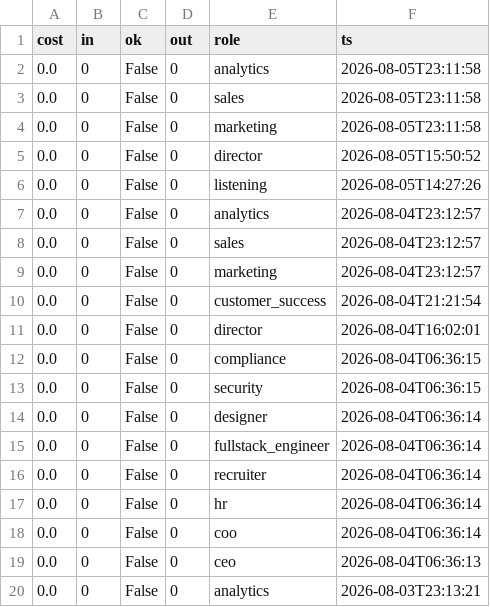
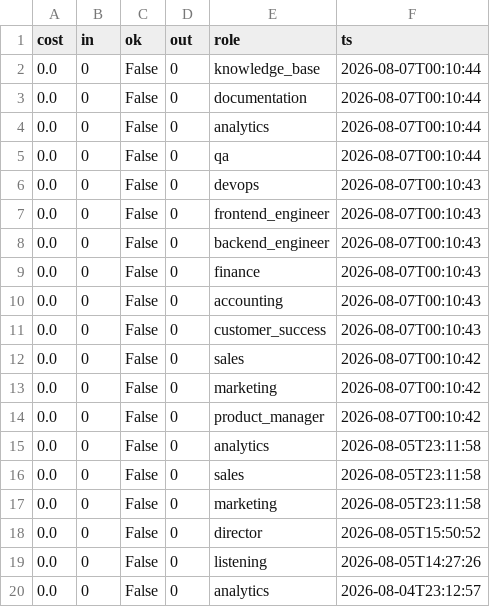
Before and after one commit to jaspalsingh321jsrr-ops/opsrunner-agents, a CSV file: data/exports/analytics_runs.csv, drawn as a sheet; only a part is shown; the shorter side is filled out with more unchanged rows.

```diff
--- a/data/exports/analytics_runs.csv
+++ b/data/exports/analytics_runs.csv
@@ -1,2 +1,15 @@
 cost,in,ok,out,role,ts
+0.0,0,False,0,knowledge_base,2026-08-07T00:10:44
+0.0,0,False,0,documentation,2026-08-07T00:10:44
+0.0,0,False,0,analytics,2026-08-07T00:10:44
+0.0,0,False,0,qa,2026-08-07T00:10:44
+0.0,0,False,0,devops,2026-08-07T00:10:43
+0.0,0,False,0,frontend_engineer,2026-08-07T00:10:43
+0.0,0,False,0,backend_engineer,2026-08-07T00:10:43
+0.0,0,False,0,finance,2026-08-07T00:10:43
+0.0,0,False,0,accounting,2026-08-07T00:10:43
+0.0,0,False,0,customer_success,2026-08-07T00:10:43
+0.0,0,False,0,sales,2026-08-07T00:10:42
+0.0,0,False,0,marketing,2026-08-07T00:10:42
+0.0,0,False,0,product_manager,2026-08-07T00:10:42
 0.0,0,False,0,analytics,2026-08-05T23:11:58
```
Also changed, not shown: 6 other files.
